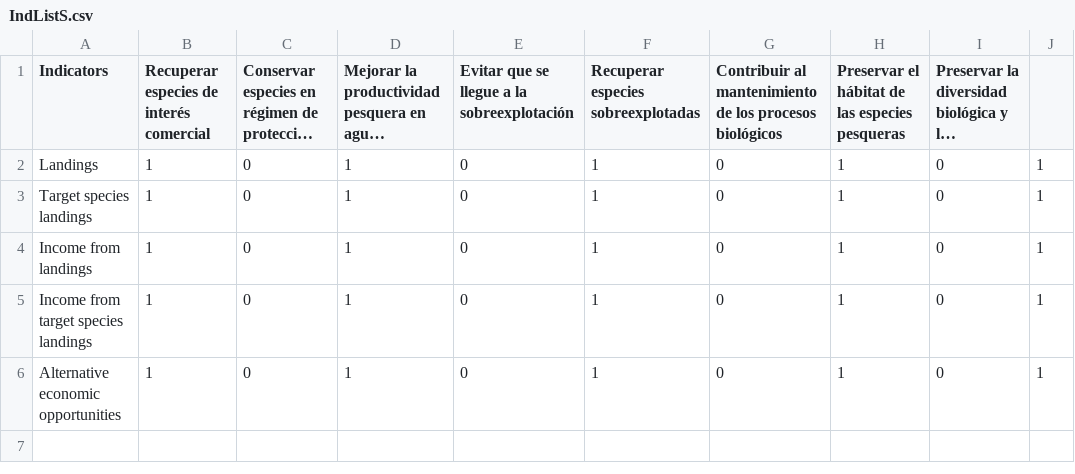
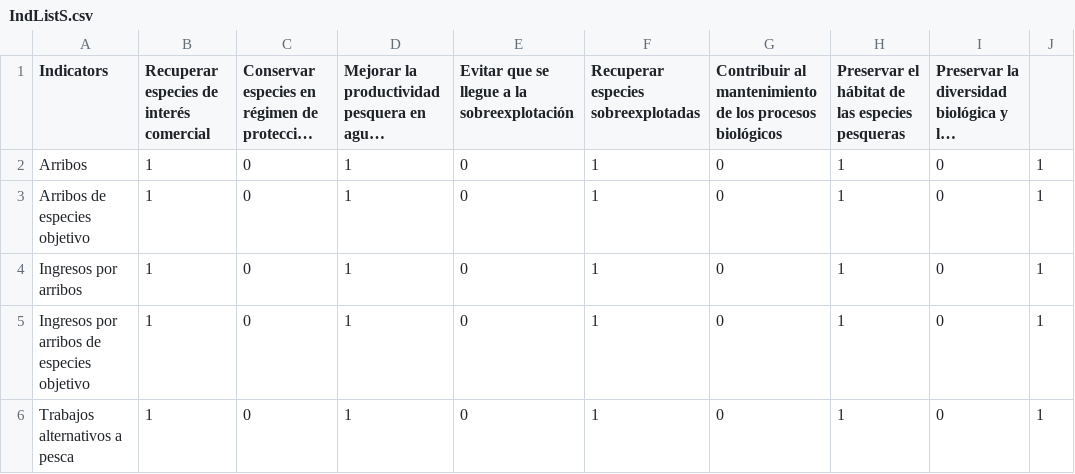
Before and after one commit to turfeffect/MPAtools, a CSV file: data/IndListS.csv, drawn as a sheet; only a part is shown; long unchanged cells end in …; the diff names each change by its address in the sheet, - before the commit and + after, or states it on an @@ line.

```diff
--- a/data/IndListS.csv
+++ b/data/IndListS.csv
-A2 (Indicators): Landings
+A2 (Indicators): Arribos
-A3 (Indicators): Target species landings
+A3 (Indicators): Arribos de especies objetivo
-A4 (Indicators): Income from landings
+A4 (Indicators): Ingresos por arribos
-A5 (Indicators): Income from target species landings
+A5 (Indicators): Ingresos por arribos de especies objetivo
-A6 (Indicators): Alternative economic opportunities
+A6 (Indicators): Trabajos alternativos a pesca
```
Also changed, not shown: data/IndListB.csv, data/IndListG.csv.
